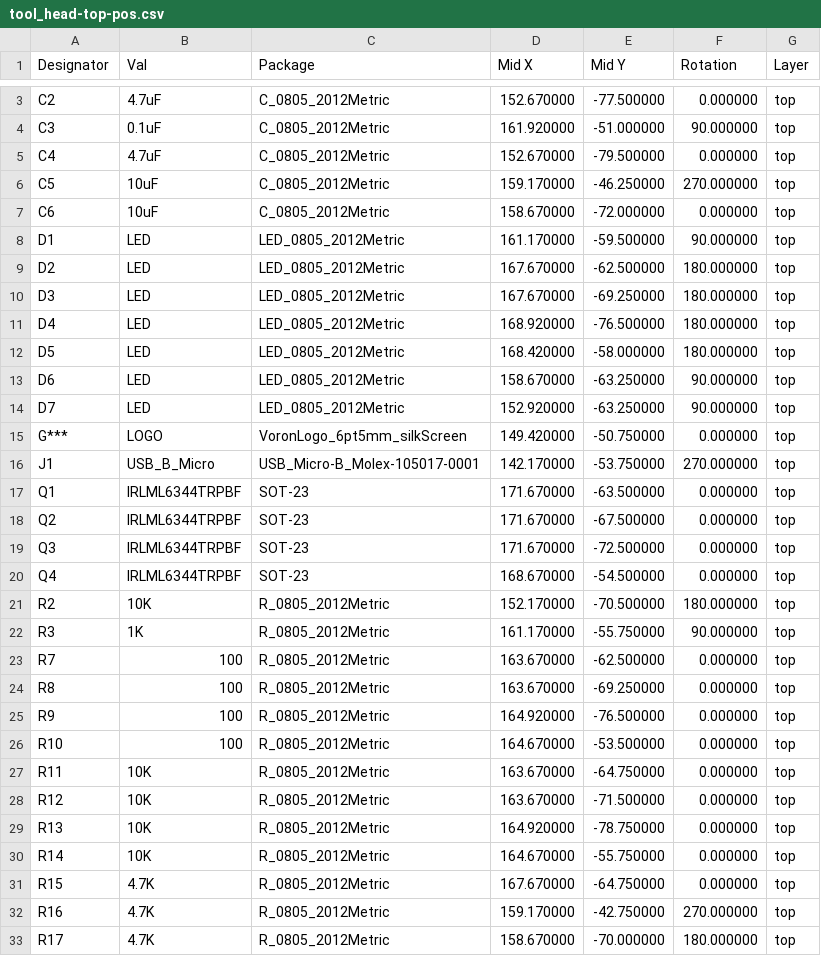
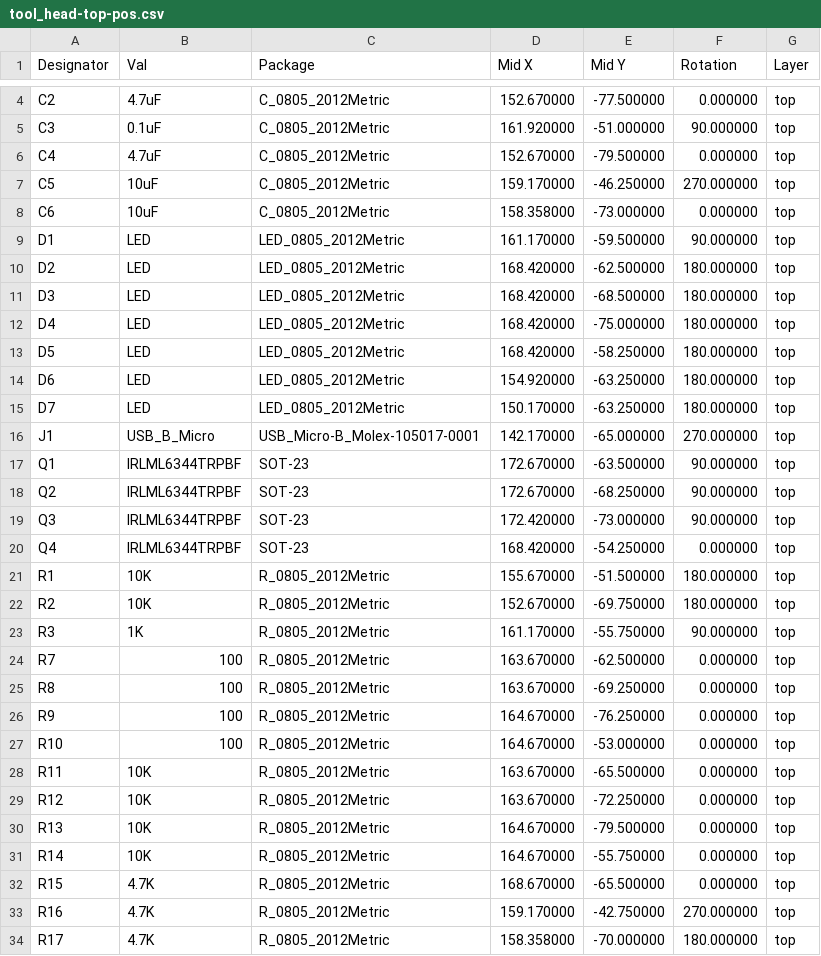
Before and after one commit to lkong/Voron-Hardware, a CSV file: Toolhead_Board/Production_Files/JLC_PCB/tool_head-top-pos.csv, drawn as a sheet; only a part is shown, gaps mark what is left out; the diff covers the shown part only.

```diff
--- a/Toolhead_Board/Production_Files/JLC_PCB/tool_head-top-pos.csv
+++ b/Toolhead_Board/Production_Files/JLC_PCB/tool_head-top-pos.csv
@@ -6,17 +7,17 @@ Designator,Val,Package,Mid X,Mid Y,Rotation,Layer
 "C5","10uF","C_0805_2012Metric",159.170000,-46.250000,270.000000,top
-"C6","10uF","C_0805_2012Metric",158.670000,-72.000000,0.000000,top
+"C6","10uF","C_0805_2012Metric",158.358000,-73.000000,0.000000,top
 "D1","LED","LED_0805_2012Metric",161.170000,-59.500000,90.000000,top
-"D2","LED","LED_0805_2012Metric",167.670000,-62.500000,180.000000,top
-"D3","LED","LED_0805_2012Metric",167.670000,-69.250000,180.000000,top
-"D4","LED","LED_0805_2012Metric",168.920000,-76.500000,180.000000,top
-"D5","LED","LED_0805_2012Metric",168.420000,-58.000000,180.000000,top
-"D6","LED","LED_0805_2012Metric",158.670000,-63.250000,90.000000,top
-"D7","LED","LED_0805_2012Metric",152.920000,-63.250000,90.000000,top
-"G***","LOGO","VoronLogo_6pt5mm_silkScreen",149.420000,-50.750000,0.000000,top
-"J1","USB_B_Micro","USB_Micro-B_Molex-105017-0001",142.170000,-53.750000,270.000000,top
-"Q1","IRLML6344TRPBF","SOT-23",171.670000,-63.500000,0.000000,top
-"Q2","IRLML6344TRPBF","SOT-23",171.670000,-67.500000,0.000000,top
-"Q3","IRLML6344TRPBF","SOT-23",171.670000,-72.500000,0.000000,top
-"Q4","IRLML6344TRPBF","SOT-23",168.670000,-54.500000,0.000000,top
-"R2","10K","R_0805_2012Metric",152.170000,-70.500000,180.000000,top
+"D2","LED","LED_0805_2012Metric",168.420000,-62.500000,180.000000,top
+"D3","LED","LED_0805_2012Metric",168.420000,-68.500000,180.000000,top
+"D4","LED","LED_0805_2012Metric",168.420000,-75.000000,180.000000,top
+"D5","LED","LED_0805_2012Metric",168.420000,-58.250000,180.000000,top
+"D6","LED","LED_0805_2012Metric",154.920000,-63.250000,180.000000,top
+"D7","LED","LED_0805_2012Metric",150.170000,-63.250000,180.000000,top
+"J1","USB_B_Micro","USB_Micro-B_Molex-105017-0001",142.170000,-65.000000,270.000000,top
+"Q1","IRLML6344TRPBF","SOT-23",172.670000,-63.500000,90.000000,top
+"Q2","IRLML6344TRPBF","SOT-23",172.670000,-68.250000,90.000000,top
+"Q3","IRLML6344TRPBF","SOT-23",172.420000,-73.000000,90.000000,top
+"Q4","IRLML6344TRPBF","SOT-23",168.420000,-54.250000,0.000000,top
+"R1","10K","R_0805_2012Metric",155.670000,-51.500000,180.000000,top
+"R2","10K","R_0805_2012Metric",152.670000,-69.750000,180.000000,top
 "R3","1K","R_0805_2012Metric",161.170000,-55.750000,90.000000,top
@@ -24,10 +25,10 @@ Designator,Val,Package,Mid X,Mid Y,Rotation,Layer
 "R8","100","R_0805_2012Metric",163.670000,-69.250000,0.000000,top
-"R9","100","R_0805_2012Metric",164.920000,-76.500000,0.000000,top
-"R10","100","R_0805_2012Metric",164.670000,-53.500000,0.000000,top
-"R11","10K","R_0805_2012Metric",163.670000,-64.750000,0.000000,top
-"R12","10K","R_0805_2012Metric",163.670000,-71.500000,0.000000,top
-"R13","10K","R_0805_2012Metric",164.920000,-78.750000,0.000000,top
+"R9","100","R_0805_2012Metric",164.670000,-76.250000,0.000000,top
+"R10","100","R_0805_2012Metric",164.670000,-53.000000,0.000000,top
+"R11","10K","R_0805_2012Metric",163.670000,-65.500000,0.000000,top
+"R12","10K","R_0805_2012Metric",163.670000,-72.250000,0.000000,top
+"R13","10K","R_0805_2012Metric",164.670000,-79.500000,0.000000,top
 "R14","10K","R_0805_2012Metric",164.670000,-55.750000,0.000000,top
-"R15","4.7K","R_0805_2012Metric",167.670000,-64.750000,0.000000,top
+"R15","4.7K","R_0805_2012Metric",168.670000,-65.500000,0.000000,top
 "R16","4.7K","R_0805_2012Metric",159.170000,-42.750000,270.000000,top
-"R17","4.7K","R_0805_2012Metric",158.670000,-70.000000,180.000000,top
+"R17","4.7K","R_0805_2012Metric",158.358000,-70.000000,180.000000,top
```
Also changed, not shown: 1 added row and 11 edited cells elsewhere in this file, Toolhead_Board/Production_Files/JLC_PCB/tool_head.csv, 31 other files.
